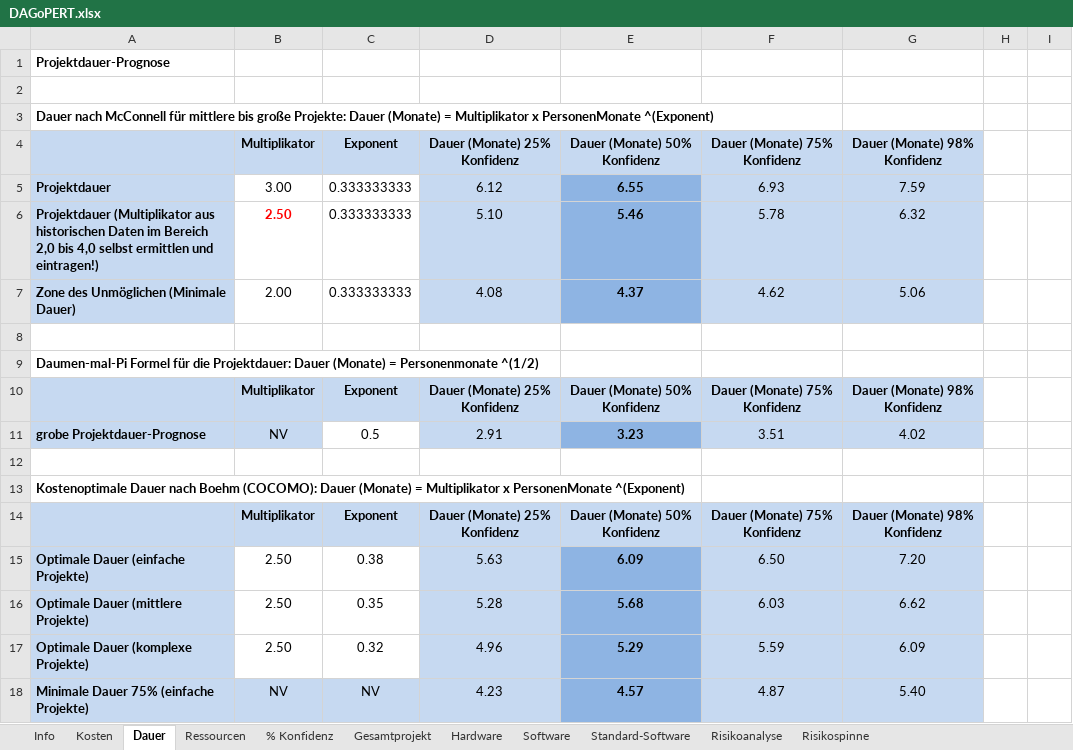
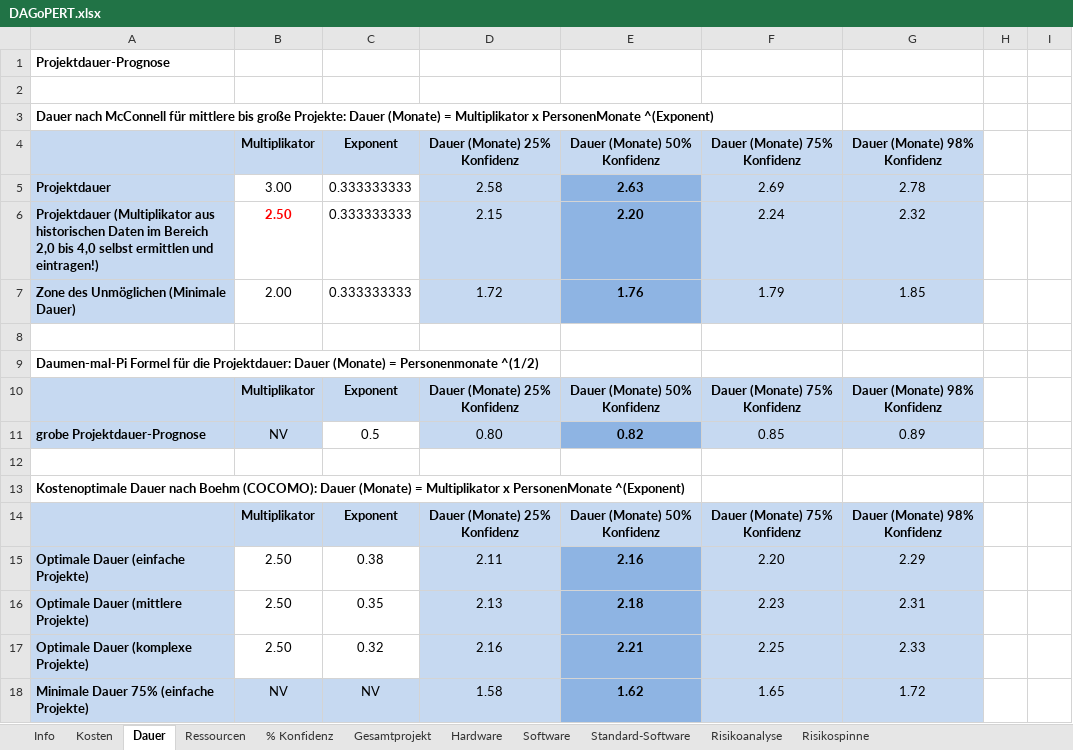
Before and after one commit to softwareTechnik1213/projekt, an Excel workbook: MADN/DAGoPERT.xlsx, sheet Dauer, drawn as a sheet; only a part is shown; values as stored, in another font and other column widths than the file's, no borders; charts and pictures not drawn; the diff covers the shown part only; the diff names each change by its address in the sheet, - before the commit and + after, or states it on an @@ line.

```diff
--- a/MADN/DAGoPERT.xlsx (sheet Dauer)
+++ b/MADN/DAGoPERT.xlsx (sheet Dauer)
-D5 (Dauer (Monate) 25% Konfidenz): 6.12
+D5 (Dauer (Monate) 25% Konfidenz): 2.58
-E5 (Dauer (Monate) 50% Konfidenz): 6.55
+E5 (Dauer (Monate) 50% Konfidenz): 2.63
-F5 (Dauer (Monate) 75% Konfidenz): 6.93
+F5 (Dauer (Monate) 75% Konfidenz): 2.69
-G5 (Dauer (Monate) 98% Konfidenz): 7.59
+G5 (Dauer (Monate) 98% Konfidenz): 2.78
-D6 (Dauer (Monate) 25% Konfidenz): 5.10
+D6 (Dauer (Monate) 25% Konfidenz): 2.15
-E6 (Dauer (Monate) 50% Konfidenz): 5.46
+E6 (Dauer (Monate) 50% Konfidenz): 2.20
-F6 (Dauer (Monate) 75% Konfidenz): 5.78
+F6 (Dauer (Monate) 75% Konfidenz): 2.24
-G6 (Dauer (Monate) 98% Konfidenz): 6.32
+G6 (Dauer (Monate) 98% Konfidenz): 2.32
-D7 (Dauer (Monate) 25% Konfidenz): 4.08
+D7 (Dauer (Monate) 25% Konfidenz): 1.72
-E7 (Dauer (Monate) 50% Konfidenz): 4.37
+E7 (Dauer (Monate) 50% Konfidenz): 1.76
-F7 (Dauer (Monate) 75% Konfidenz): 4.62
+F7 (Dauer (Monate) 75% Konfidenz): 1.79
-G7 (Dauer (Monate) 98% Konfidenz): 5.06
+G7 (Dauer (Monate) 98% Konfidenz): 1.85
-D11 (Dauer (Monate) 25% Konfidenz): 2.91
+D11 (Dauer (Monate) 25% Konfidenz): 0.80
-E11 (Dauer (Monate) 50% Konfidenz): 3.23
+E11 (Dauer (Monate) 50% Konfidenz): 0.82
-F11 (Dauer (Monate) 75% Konfidenz): 3.51
+F11 (Dauer (Monate) 75% Konfidenz): 0.85
-G11 (Dauer (Monate) 98% Konfidenz): 4.02
+G11 (Dauer (Monate) 98% Konfidenz): 0.89
-D15 (Dauer (Monate) 25% Konfidenz): 5.63
+D15 (Dauer (Monate) 25% Konfidenz): 2.11
-E15 (Dauer (Monate) 50% Konfidenz): 6.09
+E15 (Dauer (Monate) 50% Konfidenz): 2.16
-F15 (Dauer (Monate) 75% Konfidenz): 6.50
+F15 (Dauer (Monate) 75% Konfidenz): 2.20
-G15 (Dauer (Monate) 98% Konfidenz): 7.20
+G15 (Dauer (Monate) 98% Konfidenz): 2.29
-D16 (Dauer (Monate) 25% Konfidenz): 5.28
+D16 (Dauer (Monate) 25% Konfidenz): 2.13
-E16 (Dauer (Monate) 50% Konfidenz): 5.68
+E16 (Dauer (Monate) 50% Konfidenz): 2.18
-F16 (Dauer (Monate) 75% Konfidenz): 6.03
+F16 (Dauer (Monate) 75% Konfidenz): 2.23
-G16 (Dauer (Monate) 98% Konfidenz): 6.62
+G16 (Dauer (Monate) 98% Konfidenz): 2.31
-D17 (Dauer (Monate) 25% Konfidenz): 4.96
+D17 (Dauer (Monate) 25% Konfidenz): 2.16
-E17 (Dauer (Monate) 50% Konfidenz): 5.29
+E17 (Dauer (Monate) 50% Konfidenz): 2.21
-F17 (Dauer (Monate) 75% Konfidenz): 5.59
+F17 (Dauer (Monate) 75% Konfidenz): 2.25
-G17 (Dauer (Monate) 98% Konfidenz): 6.09
+G17 (Dauer (Monate) 98% Konfidenz): 2.33
-D18 (Dauer (Monate) 25% Konfidenz): 4.23
+D18 (Dauer (Monate) 25% Konfidenz): 1.58
-E18 (Dauer (Monate) 50% Konfidenz): 4.57
+E18 (Dauer (Monate) 50% Konfidenz): 1.62
-F18 (Dauer (Monate) 75% Konfidenz): 4.87
+F18 (Dauer (Monate) 75% Konfidenz): 1.65
-G18 (Dauer (Monate) 98% Konfidenz): 5.40
+G18 (Dauer (Monate) 98% Konfidenz): 1.72
```
Also changed, not shown: 4 added rows, 4 removed rows and 16 edited cells elsewhere in this sheet, sheet Software, sheet % Konfidenz, sheet Ressourcen, sheet Gesamtprojekt, sheet Kosten, hidden cells, charts or pictures.
